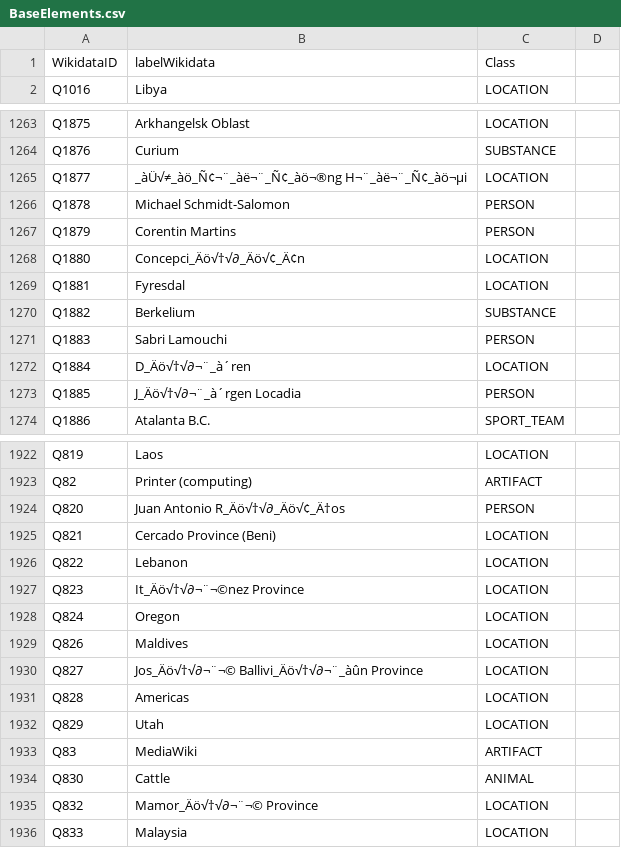
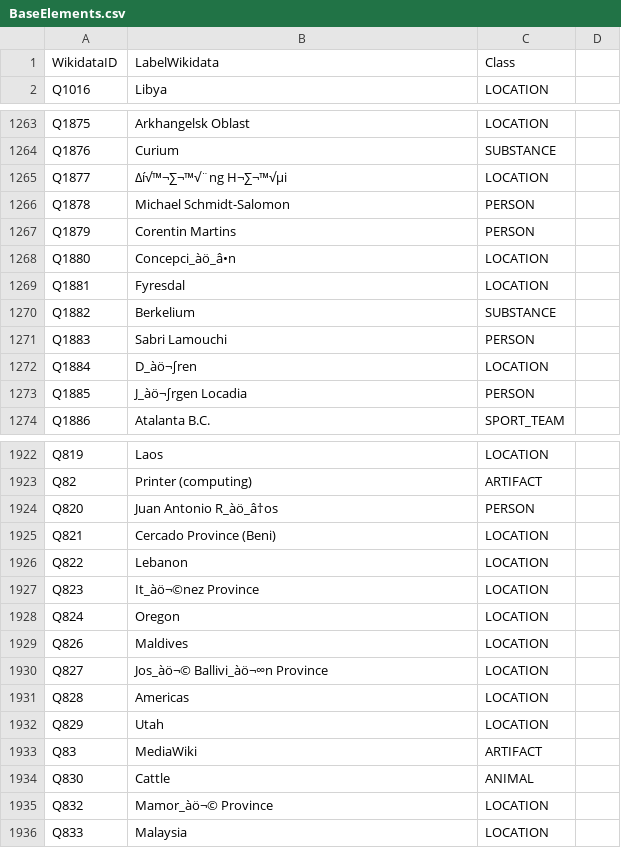
Before and after one commit to tantikristanti/NERD_KID, a CSV file: data/csv/BaseElements.csv, drawn as a sheet; only a part is shown, gaps mark what is left out; the diff covers the shown part only.

```diff
--- a/data/csv/BaseElements.csv
+++ b/data/csv/BaseElements.csv
@@ -1 +1 @@
-WikidataID,labelWikidata,Class
+WikidataID,LabelWikidata,Class,
@@ -1265 +1265 @@ Q1876,Curium,SUBSTANCE
-Q1877,_àÜ√≠_àö_Ñ¢¬¨_àë¬¨_Ñ¢_àö¬®ng H¬¨_àë¬¨_Ñ¢_àö¬µi,LOCATION
+Q1877,∆í√™¬∑¬™√¨ng H¬∑¬™√µi,LOCATION,
@@ -1268 +1268 @@ Q1879,Corentin Martins,PERSON
-Q1880,Concepci_Äö√†√∂_Äö√¢_Ä¢n,LOCATION
+Q1880,Concepci_àö_â•n,LOCATION,
@@ -1272,2 +1272,2 @@ Q1883,Sabri Lamouchi,PERSON
-Q1884,D_Äö√†√∂¬¨_à´ren,LOCATION
-Q1885,J_Äö√†√∂¬¨_à´rgen Locadia,PERSON
+Q1884,D_àö¬∫ren,LOCATION,
+Q1885,J_àö¬∫rgen Locadia,PERSON,
@@ -1924 +1924 @@ Q82,Printer (computing),ARTIFACT
-Q820,Juan Antonio R_Äö√†√∂_Äö√¢_Ä†os,PERSON
+Q820,Juan Antonio R_àö_â†os,PERSON,
@@ -1927 +1927 @@ Q822,Lebanon,LOCATION
-Q823,It_Äö√†√∂¬¨¬©nez Province,LOCATION
+Q823,It_àö¬©nez Province,LOCATION,
@@ -1930 +1930 @@ Q826,Maldives,LOCATION
-Q827,Jos_Äö√†√∂¬¨¬© Ballivi_Äö√†√∂¬¨_àûn Province,LOCATION
+Q827,Jos_àö¬© Ballivi_àö¬∞n Province,LOCATION,
@@ -1935 +1935 @@ Q830,Cattle,ANIMAL
-Q832,Mamor_Äö√†√∂¬¨¬© Province,LOCATION
+Q832,Mamor_àö¬© Province,LOCATION,
```
Also changed, not shown: 43 moved rows and 122 edited cells elsewhere in this file, 2 other files.
